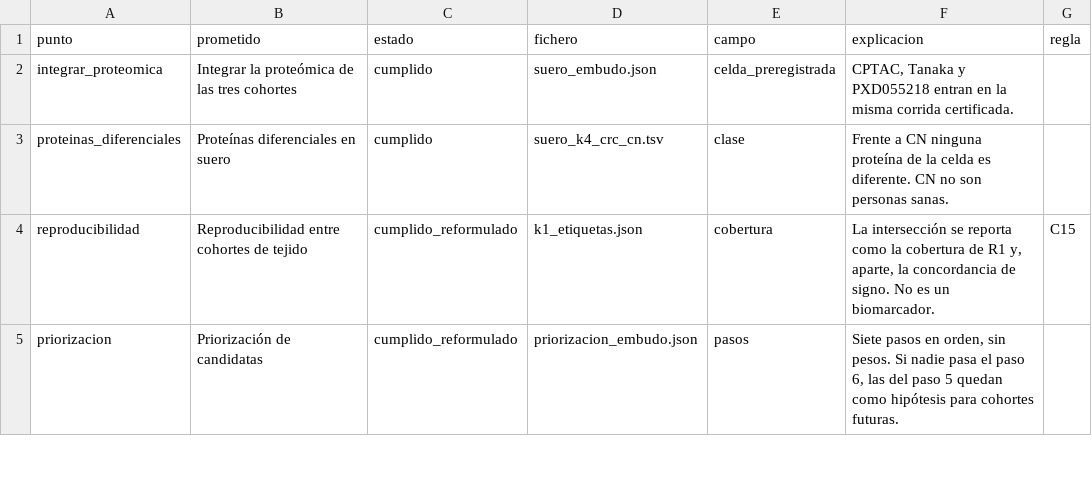
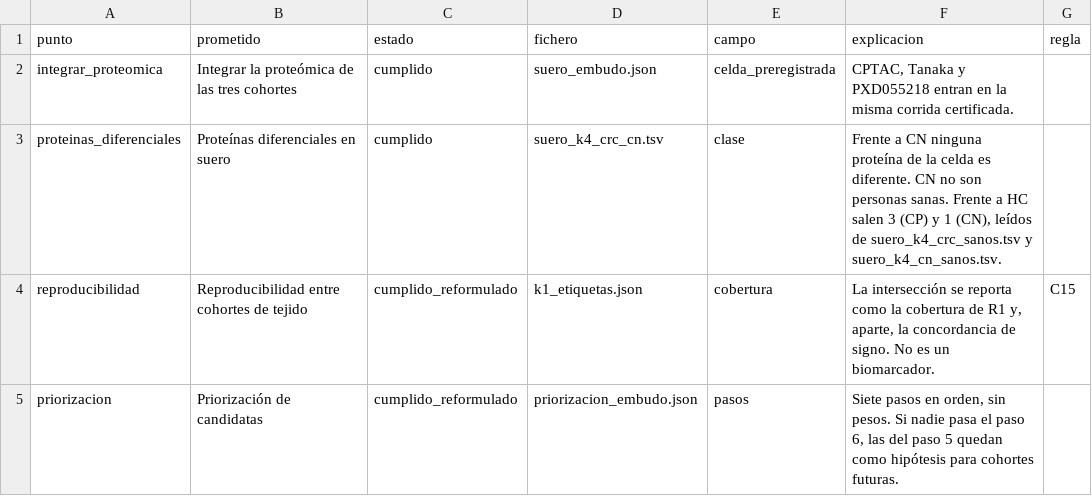
Before and after one commit to JancoDeveloper/OncoGO-CRC, a TSV file: config/correspondencia_propuesta.tsv, drawn as a sheet; only a part is shown.

```diff
--- a/config/correspondencia_propuesta.tsv
+++ b/config/correspondencia_propuesta.tsv
@@ -2,3 +2,3 @@ punto	prometido	estado	fichero	campo	explicacion	regla
 integrar_proteomica	Integrar la proteómica de las tres cohortes	cumplido	suero_embudo.json	celda_preregistrada	CPTAC, Tanaka y PXD055218 entran en la misma corrida certificada.	
-proteinas_diferenciales	Proteínas diferenciales en suero	cumplido	suero_k4_crc_cn.tsv	clase	Frente a CN ninguna proteína de la celda es diferente. CN no son personas sanas.	
+proteinas_diferenciales	Proteínas diferenciales en suero	cumplido	suero_k4_crc_cn.tsv	clase	Frente a CN ninguna proteína de la celda es diferente. CN no son personas sanas. Frente a HC salen 3 (CP) y 1 (CN), leídos de suero_k4_crc_sanos.tsv y suero_k4_cn_sanos.tsv.	
 reproducibilidad	Reproducibilidad entre cohortes de tejido	cumplido_reformulado	k1_etiquetas.json	cobertura	La intersección se reporta como la cobertura de R1 y, aparte, la concordancia de signo. No es un biomarcador.	C15
```
Also changed, not shown: 9 other files.
